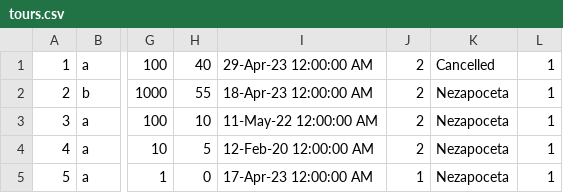
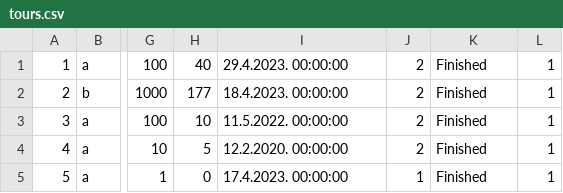
Before and after one commit to Nikola045/TuristickaAgencija, a CSV file: InitialProject/InitialProject/Resources/Data/tours.csv, drawn as a sheet; only a part is shown, gaps mark what is left out; the diff names each change by its address in the sheet, - before the commit and + after, or states it on an @@ line.

```diff
--- a/InitialProject/InitialProject/Resources/Data/tours.csv
+++ b/InitialProject/InitialProject/Resources/Data/tours.csv
-I1: 29-Apr-23 12:00:00 AM
+I1: 29.4.2023. 00:00:00
-K1: Cancelled
+K1: Finished
-H2: 55
+H2: 177
-I2: 18-Apr-23 12:00:00 AM
+I2: 18.4.2023. 00:00:00
-K2:K5: Nezapoceta
+K2:K5: Finished
-I3: 11-May-22 12:00:00 AM
+I3: 11.5.2022. 00:00:00
-I4: 12-Feb-20 12:00:00 AM
+I4: 12.2.2020. 00:00:00
-I5: 17-Apr-23 12:00:00 AM
+I5: 17.4.2023. 00:00:00
```
Also changed, not shown: InitialProject/InitialProject/Resources/Data/guestOnTour.csv, 8 other files.
